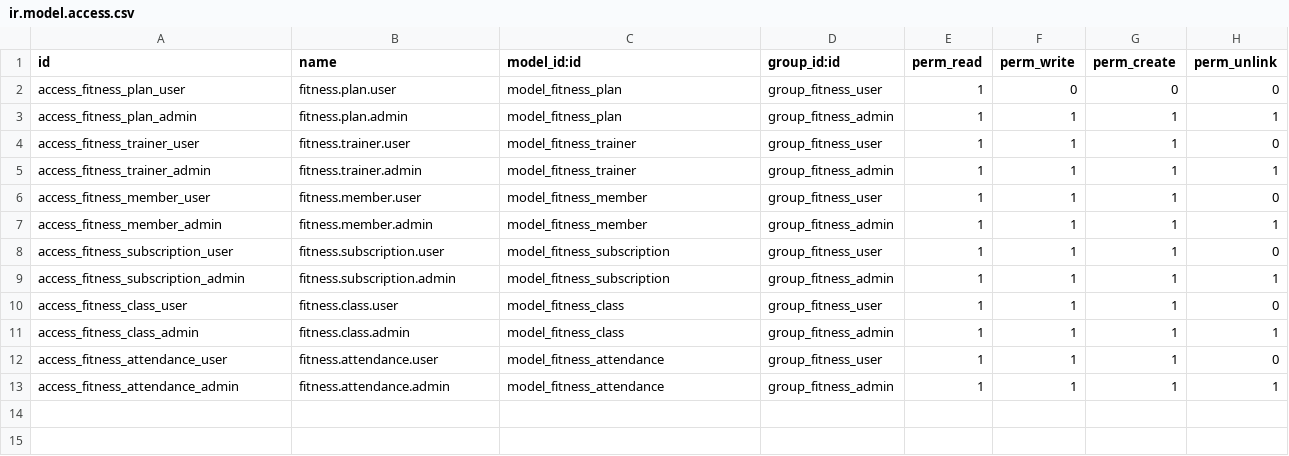
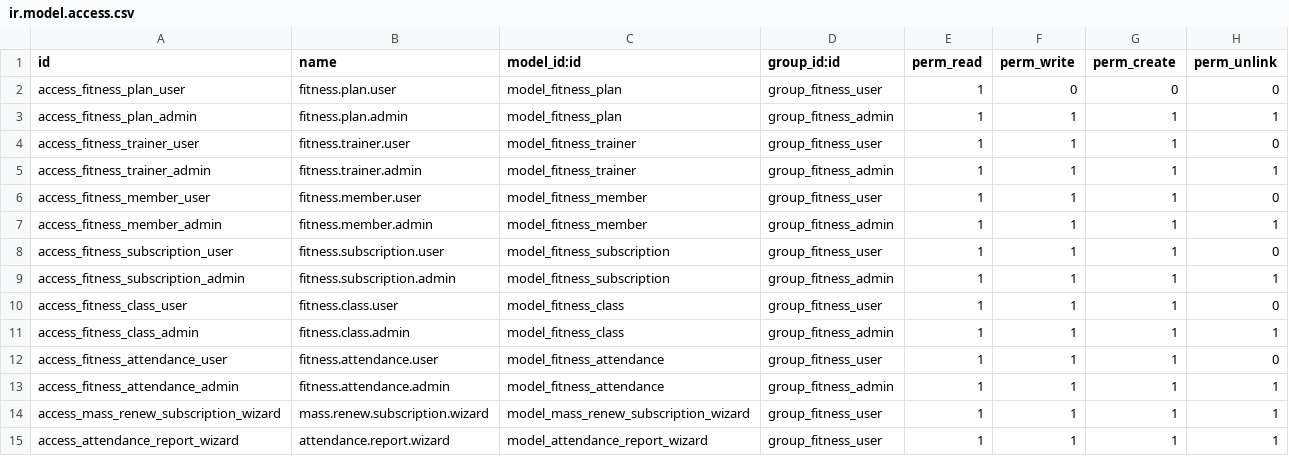
Before and after one commit to AnnaKhoro/odoo_fitness_club, a CSV file: fitness_club/security/ir.model.access.csv, drawn as a sheet; the diff names each change by its address in the sheet, - before the commit and + after, or states it on an @@ line.

Commit message:
Populating the database with demo data and creating wizards

```diff
--- a/fitness_club/security/ir.model.access.csv
+++ b/fitness_club/security/ir.model.access.csv
+row 14: access_mass_renew_subscription_wizard | mass.renew.subscription.wizard | model_mass_renew_subscription_wizard | group_fitness_user | 1 | 1 | 1 | 1
+row 15: access_attendance_report_wizard | attendance.report.wizard | model_attendance_report_wizard | group_fitness_user | 1 | 1 | 1 | 1
```
Also changed, not shown: 18 other files.
